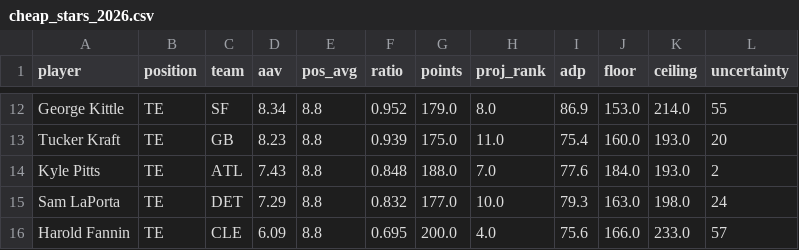
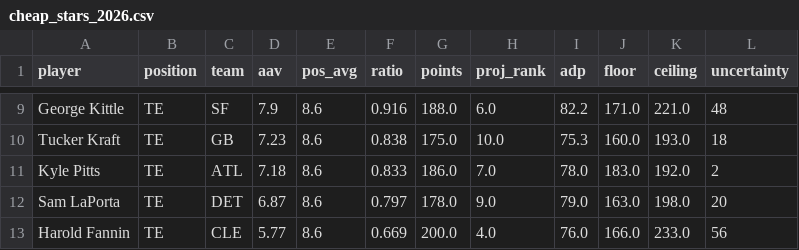
Before and after one commit to drburke-droid/NFL, a CSV file: outputs/cheap_stars_2026.csv, drawn as a sheet; only a part is shown, gaps mark what is left out; addresses are those after the commit; the diff covers the shown part only; the diff names each change by its address in the sheet, - before the commit and + after, or states it on an @@ line.

```diff
--- a/outputs/cheap_stars_2026.csv
+++ b/outputs/cheap_stars_2026.csv
-D9 (aav): 8.34
+D9 (aav): 7.9
-E9:E13 (pos_avg): 8.8
+E9:E13 (pos_avg): 8.6
-F9 (ratio): 0.952
+F9 (ratio): 0.916
-G9 (points): 179.0
+G9 (points): 188.0
-H9 (proj_rank): 8.0
+H9 (proj_rank): 6.0
-I9 (adp): 86.9
+I9 (adp): 82.2
-J9 (floor): 153.0
+J9 (floor): 171.0
-K9 (ceiling): 214.0
+K9 (ceiling): 221.0
-L9 (uncertainty): 55
+L9 (uncertainty): 48
-D10 (aav): 8.23
+D10 (aav): 7.23
-F10 (ratio): 0.939
+F10 (ratio): 0.838
-H10 (proj_rank): 11.0
+H10 (proj_rank): 10.0
-I10 (adp): 75.4
+I10 (adp): 75.3
-L10 (uncertainty): 20
+L10 (uncertainty): 18
-D11 (aav): 7.43
+D11 (aav): 7.18
-F11 (ratio): 0.848
+F11 (ratio): 0.833
-G11 (points): 188.0
+G11 (points): 186.0
-I11 (adp): 77.6
+I11 (adp): 78.0
-J11 (floor): 184.0
+J11 (floor): 183.0
-K11 (ceiling): 193.0
+K11 (ceiling): 192.0
-D12 (aav): 7.29
+D12 (aav): 6.87
-F12 (ratio): 0.832
+F12 (ratio): 0.797
-G12 (points): 177.0
+G12 (points): 178.0
-H12 (proj_rank): 10.0
+H12 (proj_rank): 9.0
-I12 (adp): 79.3
+I12 (adp): 79.0
-L12 (uncertainty): 24
+L12 (uncertainty): 20
-D13 (aav): 6.09
+D13 (aav): 5.77
-F13 (ratio): 0.695
+F13 (ratio): 0.669
-I13 (adp): 75.6
+I13 (adp): 76.0
-L13 (uncertainty): 57
+L13 (uncertainty): 56
```
Also changed, not shown: 2 added rows, 6 removed rows and 69 edited cells elsewhere in this file, data/espn_salaries_2026.csv, data/ffanalytics/FFAn_league/projections_2026_wk0.csv, 26 other files.
